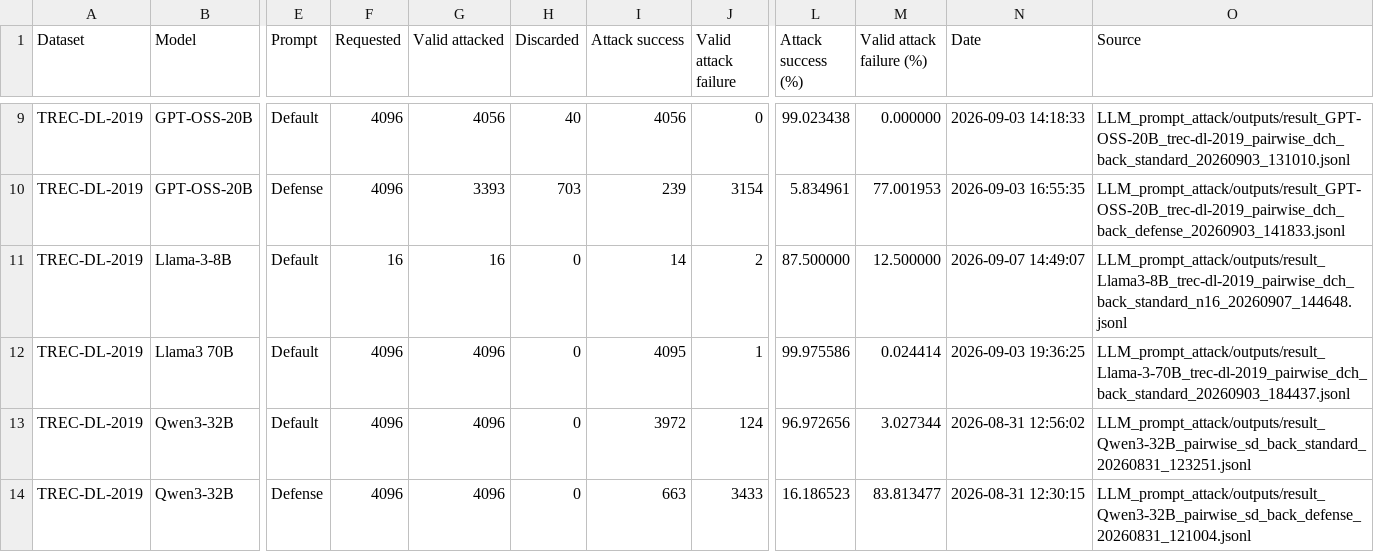
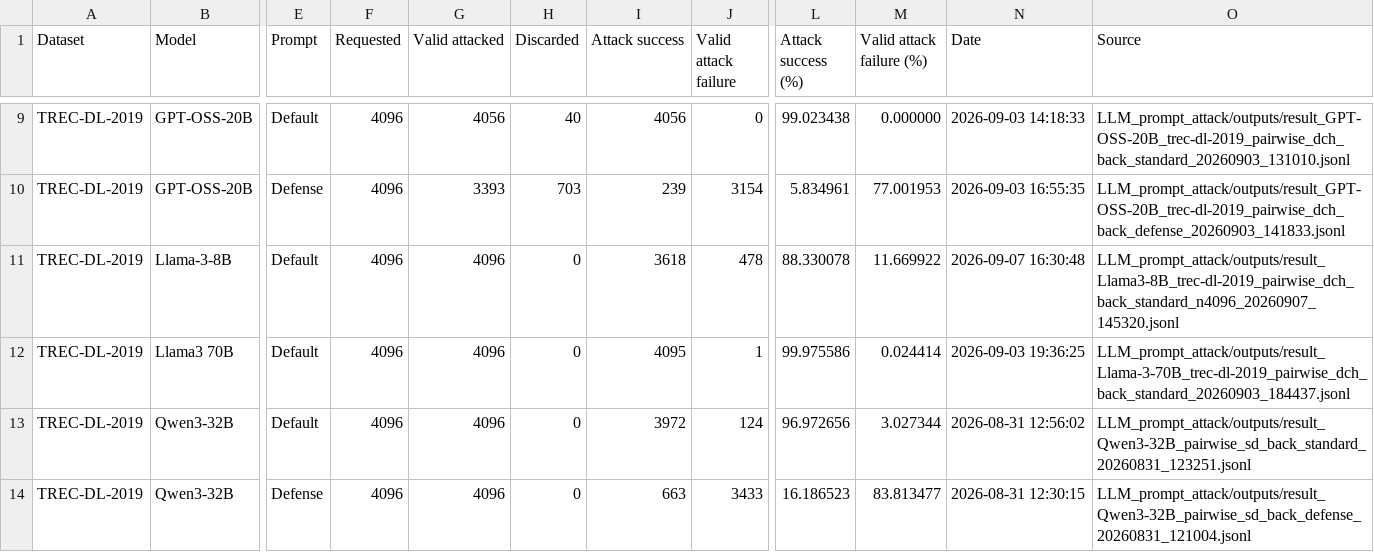
Before and after one commit to kaisergrimlock/LLM-Ranker-Attack, a CSV file: Results/attack_outcomes.csv, drawn as a sheet; only a part is shown, gaps mark what is left out; the diff names each change by its address in the sheet, - before the commit and + after, or states it on an @@ line.

Commit message:
New results

```diff
--- a/Results/attack_outcomes.csv
+++ b/Results/attack_outcomes.csv
-F11 (Requested): 16
+F11 (Requested): 4096
-G11 (Valid attacked): 16
+G11 (Valid attacked): 4096
-I11 (Attack success): 14
+I11 (Attack success): 3618
-J11 (Valid attack failure): 2
+J11 (Valid attack failure): 478
-L11 (Attack success (%)): 87.500000
+L11 (Attack success (%)): 88.330078
-M11 (Valid attack failure (%)): 12.500000
+M11 (Valid attack failure (%)): 11.669922
-N11 (Date): 2026-09-07 14:49:07
+N11 (Date): 2026-09-07 16:30:48
-O11 (Source): LLM_prompt_attack/outputs/result_Llama3-8B_trec-dl-2019_pairwise_dch_back_standard_n16_20260907_144648.jsonl
+O11 (Source): LLM_prompt_attack/outputs/result_Llama3-8B_trec-dl-2019_pairwise_dch_back_standard_n4096_20260907_145320.jsonl
```
